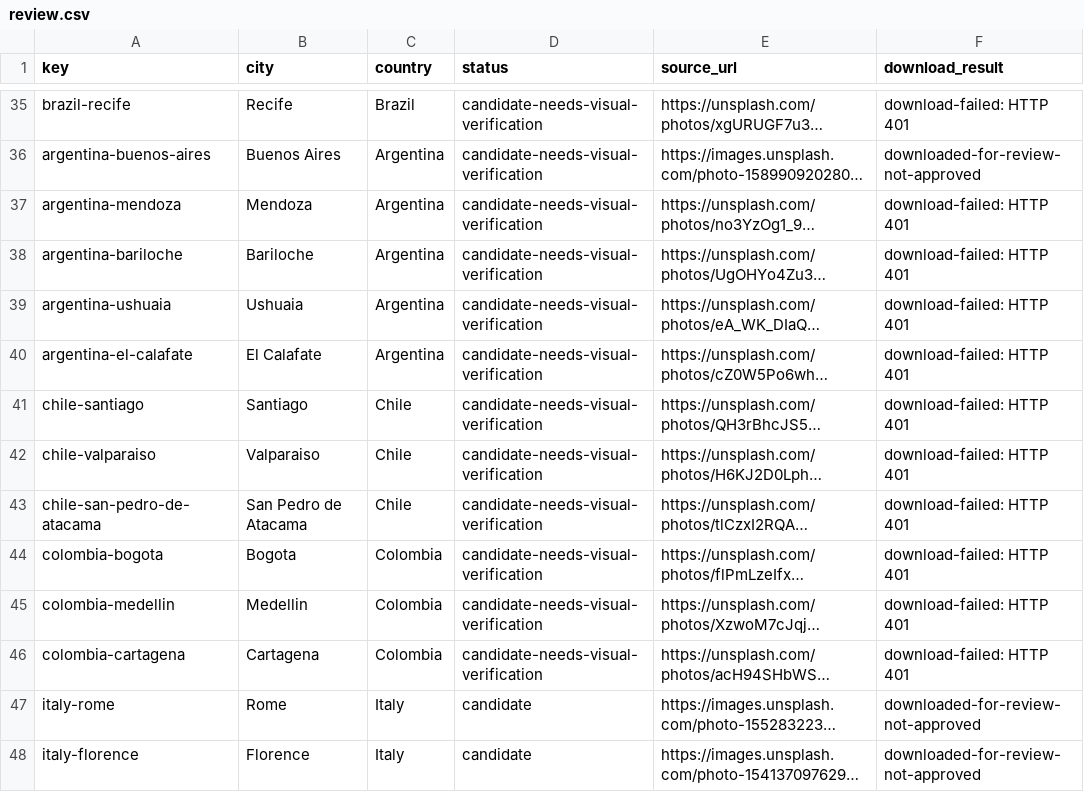
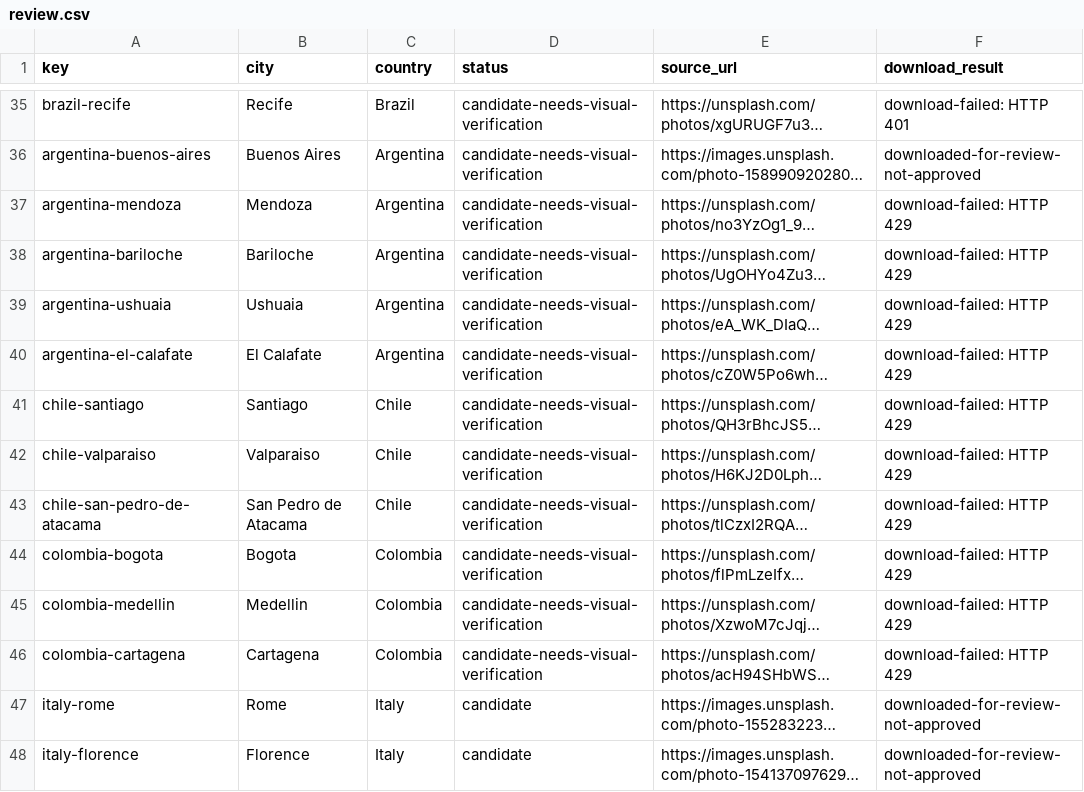
Before and after one commit to Muttanbal/tiptoe-the-world, a CSV file: photo-review/review.csv, drawn as a sheet; only a part is shown, gaps mark what is left out; long unchanged cells end in …; the diff covers the shown part only; the diff names each change by its address in the sheet, - before the commit and + after, or states it on an @@ line.

```diff
--- a/photo-review/review.csv
+++ b/photo-review/review.csv
-F37:F46 (download_result): download-failed: HTTP 401
+F37:F46 (download_result): download-failed: HTTP 429
```
Also changed, not shown: 4 added rows and 8 edited cells elsewhere in this file, 6 other files.
